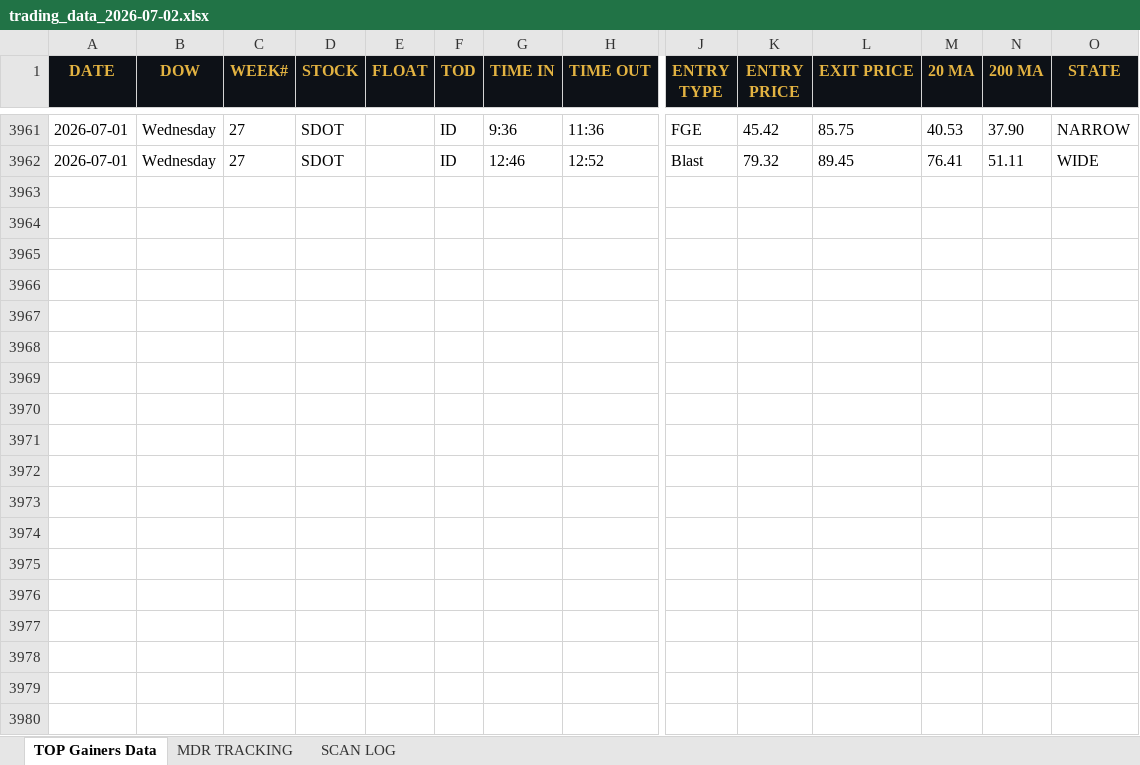
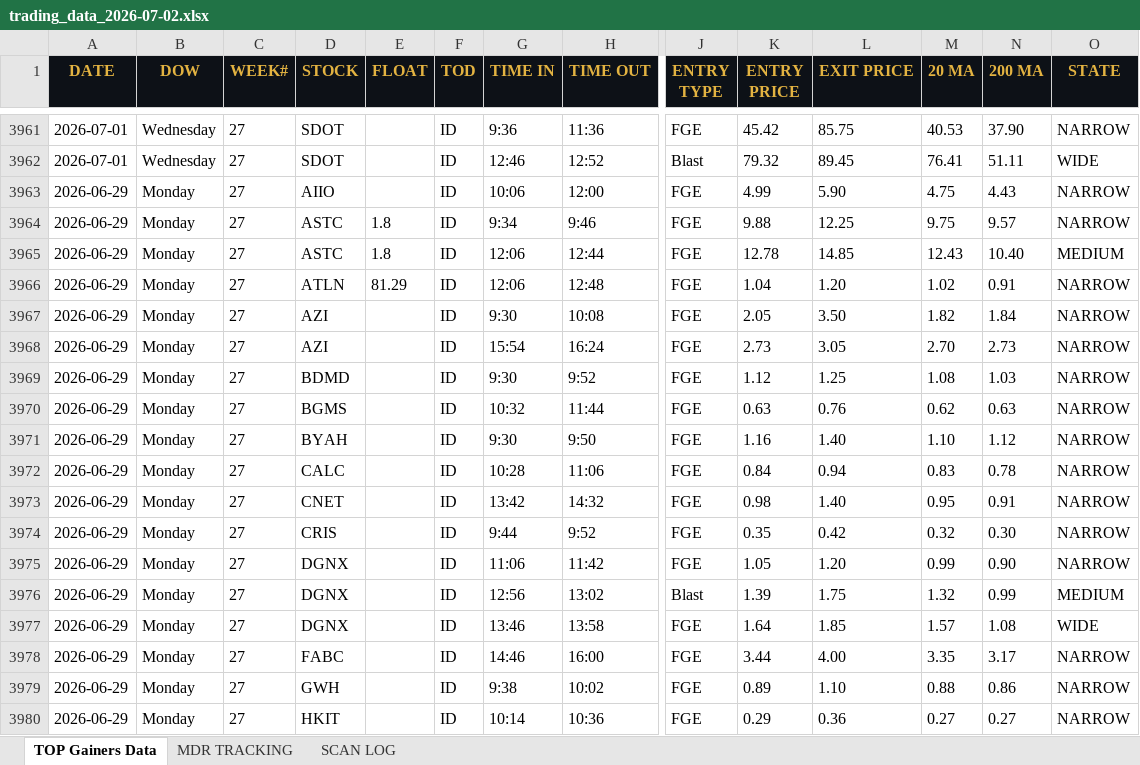
Before and after one commit to cmletsch/trading-system, an Excel workbook: data/trading_data_2026-07-02.xlsx, sheet TOP Gainers Data, drawn as a sheet; only a part is shown, gaps mark what is left out; values as stored, in another font and other column widths than the file's, no borders; rows hold the shown columns only; the diff covers the shown part only; the diff names each change by its address in the sheet, - before the commit and + after, or states it on an @@ line.

```diff
--- a/data/trading_data_2026-07-02.xlsx (sheet TOP Gainers Data)
+++ b/data/trading_data_2026-07-02.xlsx (sheet TOP Gainers Data)
+row 3963: 2026-06-29 | Monday | 27 | AIIO |  | ID | 10:06 | 12:00 | FGE | 4.99 | 5.90 | 4.75 | 4.43 | NARROW
+row 3964: 2026-06-29 | Monday | 27 | ASTC | 1.8 | ID | 9:34 | 9:46 | FGE | 9.88 | 12.25 | 9.75 | 9.57 | NARROW
+row 3965: 2026-06-29 | Monday | 27 | ASTC | 1.8 | ID | 12:06 | 12:44 | FGE | 12.78 | 14.85 | 12.43 | 10.40 | MEDIUM
+row 3966: 2026-06-29 | Monday | 27 | ATLN | 81.29 | ID | 12:06 | 12:48 | FGE | 1.04 | 1.20 | 1.02 | 0.91 | NARROW
+row 3967: 2026-06-29 | Monday | 27 | AZI |  | ID | 9:30 | 10:08 | FGE | 2.05 | 3.50 | 1.82 | 1.84 | NARROW
+row 3968: 2026-06-29 | Monday | 27 | AZI |  | ID | 15:54 | 16:24 | FGE | 2.73 | 3.05 | 2.70 | 2.73 | NARROW
+row 3969: 2026-06-29 | Monday | 27 | BDMD |  | ID | 9:30 | 9:52 | FGE | 1.12 | 1.25 | 1.08 | 1.03 | NARROW
+row 3970: 2026-06-29 | Monday | 27 | BGMS |  | ID | 10:32 | 11:44 | FGE | 0.63 | 0.76 | 0.62 | 0.63 | NARROW
+row 3971: 2026-06-29 | Monday | 27 | BYAH |  | ID | 9:30 | 9:50 | FGE | 1.16 | 1.40 | 1.10 | 1.12 | NARROW
+row 3972: 2026-06-29 | Monday | 27 | CALC |  | ID | 10:28 | 11:06 | FGE | 0.84 | 0.94 | 0.83 | 0.78 | NARROW
+row 3973: 2026-06-29 | Monday | 27 | CNET |  | ID | 13:42 | 14:32 | FGE | 0.98 | 1.40 | 0.95 | 0.91 | NARROW
+row 3974: 2026-06-29 | Monday | 27 | CRIS |  | ID | 9:44 | 9:52 | FGE | 0.35 | 0.42 | 0.32 | 0.30 | NARROW
+row 3975: 2026-06-29 | Monday | 27 | DGNX |  | ID | 11:06 | 11:42 | FGE | 1.05 | 1.20 | 0.99 | 0.90 | NARROW
+row 3976: 2026-06-29 | Monday | 27 | DGNX |  | ID | 12:56 | 13:02 | Blast | 1.39 | 1.75 | 1.32 | 0.99 | MEDIUM
+row 3977: 2026-06-29 | Monday | 27 | DGNX |  | ID | 13:46 | 13:58 | FGE | 1.64 | 1.85 | 1.57 | 1.08 | WIDE
+row 3978: 2026-06-29 | Monday | 27 | FABC |  | ID | 14:46 | 16:00 | FGE | 3.44 | 4.00 | 3.35 | 3.17 | NARROW
+row 3979: 2026-06-29 | Monday | 27 | GWH |  | ID | 9:38 | 10:02 | FGE | 0.89 | 1.10 | 0.88 | 0.86 | NARROW
+row 3980: 2026-06-29 | Monday | 27 | HKIT |  | ID | 10:14 | 10:36 | FGE | 0.29 | 0.36 | 0.27 | 0.27 | NARROW
```
Also changed, not shown: 33 added rows elsewhere in this sheet, sheet MDR TRACKING, 2 other files.
